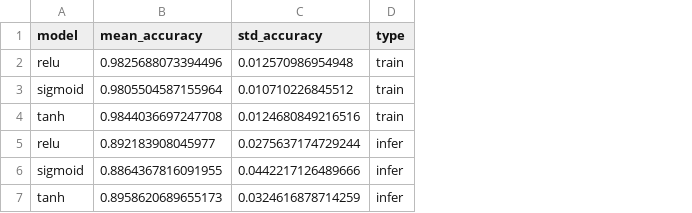
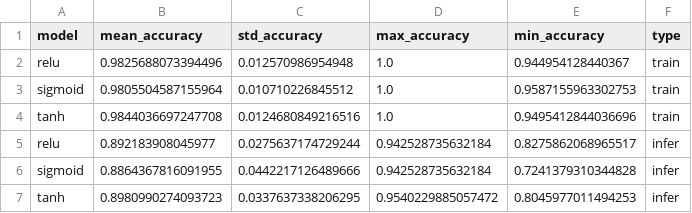
Before and after one commit to saie100/machine_learning_voice_recognition, a CSV file: models/combined_results.csv, drawn as a sheet; the diff names each change by its address in the sheet, - before the commit and + after, or states it on an @@ line.

```diff
--- a/models/combined_results.csv
+++ b/models/combined_results.csv
+column D (max_accuracy), rows 2-7: 1.0 | 1.0 | 1.0 | 0.942528735632184 | 0.942528735632184 | 0.9540229885057472
+column E (min_accuracy), rows 2-7: 0.944954128440367 | 0.9587155963302753 | 0.9495412844036696 | 0.8275862068965517 | 0.7241379310344828 | 0.8045977011494253
-B7 (mean_accuracy): 0.8958620689655173
+B7 (mean_accuracy): 0.8980990274093723
-C7 (std_accuracy): 0.0324616878714259
+C7 (std_accuracy): 0.0337637338206295
```
Also changed, not shown: models/results_inference.csv, 3 other files.
